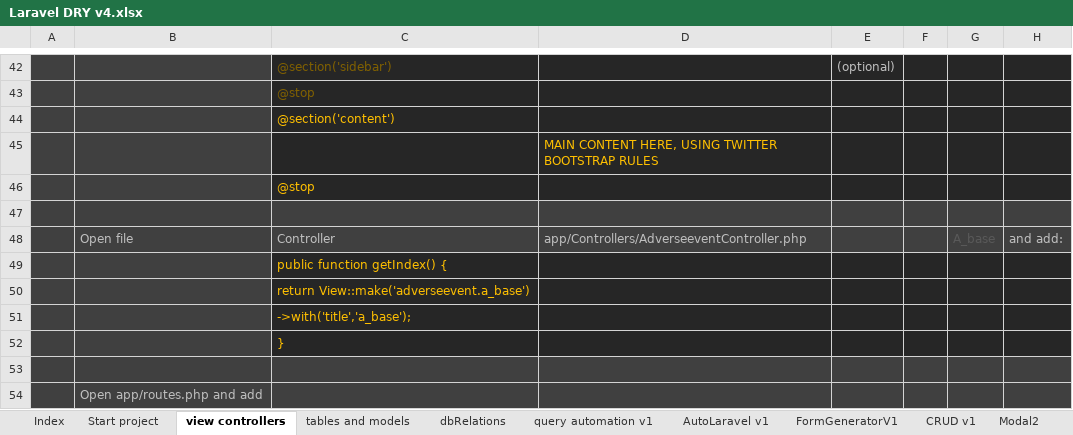
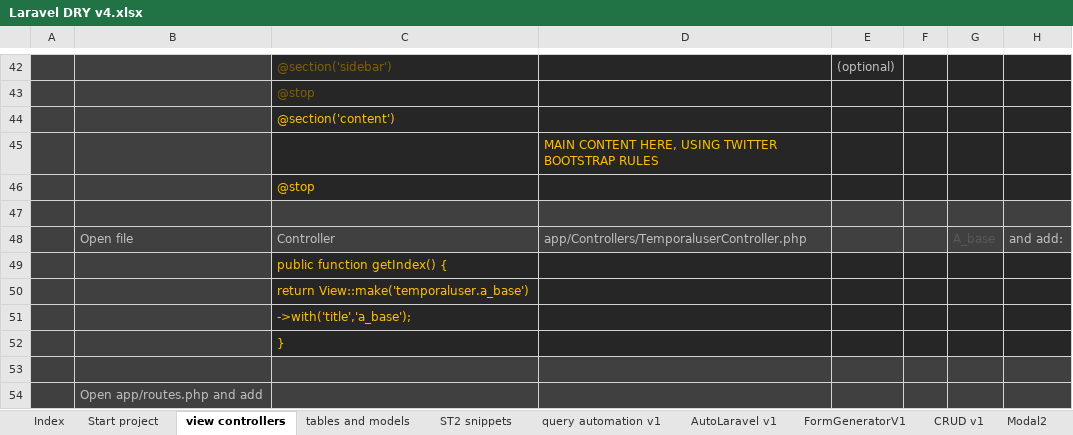
Before and after one commit to alejoto/edry2, an Excel workbook: public/support docs/Laravel DRY v4.xlsx, sheet view controllers, drawn as a sheet; only a part is shown, gaps mark what is left out; values as stored, in another font and other column widths than the file's, no borders; charts and pictures not drawn; the diff covers the shown part only; the diff names each change by its address in the sheet, - before the commit and + after, or states it on an @@ line.

```diff
--- a/public/support docs/Laravel DRY v4.xlsx (sheet view controllers)
+++ b/public/support docs/Laravel DRY v4.xlsx (sheet view controllers)
-sheet tab: dbRelations
+sheet tab: ST2 snippets
-D48: app/Controllers/AdverseeventController.php
+D48: app/Controllers/TemporaluserController.php
-C50: return View::make('adverseevent.a_base')
+C50: return View::make('temporaluser.a_base')
```
Also changed, not shown: 11 edited cells elsewhere in this sheet, sheet tables and models, sheet query automation v1, sheet Index, sheet Start project, sheet git commands, sheet Laravel mail v1, 1 more sheet, formulas that keep their value, hidden cells, charts or pictures, 1 other file.
